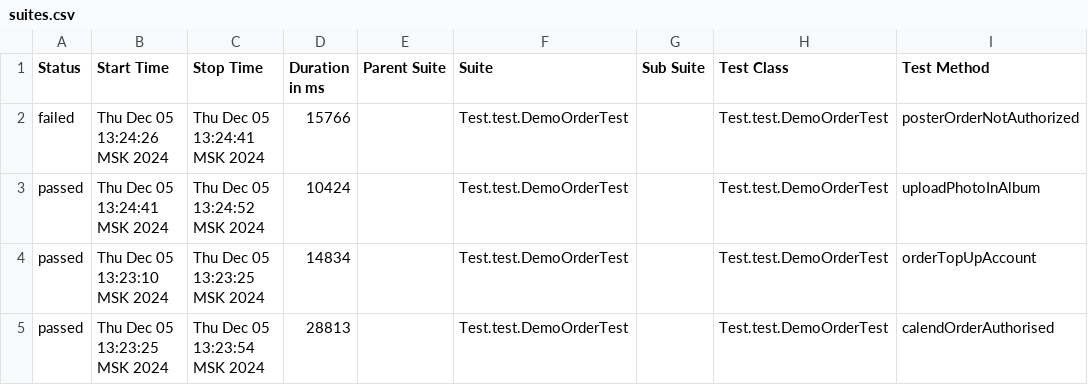
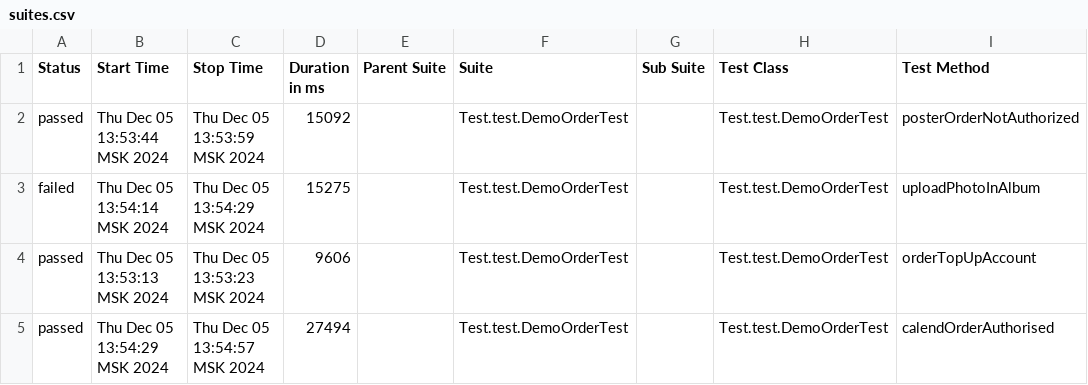
Before and after one commit to MariamPetr/allure-reports-for-web, a CSV file: web-master/allure-maven-plugin/data/suites.csv, drawn as a sheet; only a part is shown; the diff names each change by its address in the sheet, - before the commit and + after, or states it on an @@ line.

Commit message:
Web Allure Report - master

```diff
--- a/web-master/allure-maven-plugin/data/suites.csv
+++ b/web-master/allure-maven-plugin/data/suites.csv
-A2 (Status): failed
+A2 (Status): passed
-B2 (Start Time): Thu Dec 05 13:24:26 MSK 2024
+B2 (Start Time): Thu Dec 05 13:53:44 MSK 2024
-C2 (Stop Time): Thu Dec 05 13:24:41 MSK 2024
+C2 (Stop Time): Thu Dec 05 13:53:59 MSK 2024
-D2 (Duration in ms): 15766
+D2 (Duration in ms): 15092
-A3 (Status): passed
+A3 (Status): failed
-B3 (Start Time): Thu Dec 05 13:24:41 MSK 2024
+B3 (Start Time): Thu Dec 05 13:54:14 MSK 2024
-C3 (Stop Time): Thu Dec 05 13:24:52 MSK 2024
+C3 (Stop Time): Thu Dec 05 13:54:29 MSK 2024
-D3 (Duration in ms): 10424
+D3 (Duration in ms): 15275
-B4 (Start Time): Thu Dec 05 13:23:10 MSK 2024
+B4 (Start Time): Thu Dec 05 13:53:13 MSK 2024
-C4 (Stop Time): Thu Dec 05 13:23:25 MSK 2024
+C4 (Stop Time): Thu Dec 05 13:53:23 MSK 2024
-D4 (Duration in ms): 14834
+D4 (Duration in ms): 9606
-B5 (Start Time): Thu Dec 05 13:23:25 MSK 2024
+B5 (Start Time): Thu Dec 05 13:54:29 MSK 2024
-C5 (Stop Time): Thu Dec 05 13:23:54 MSK 2024
+C5 (Stop Time): Thu Dec 05 13:54:57 MSK 2024
-D5 (Duration in ms): 28813
+D5 (Duration in ms): 27494
```
Also changed, not shown: 20 other files.
